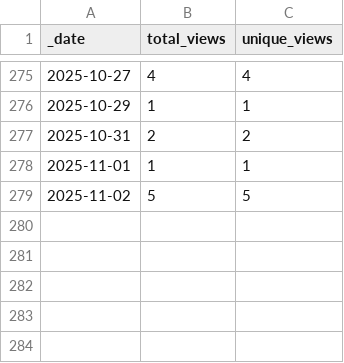
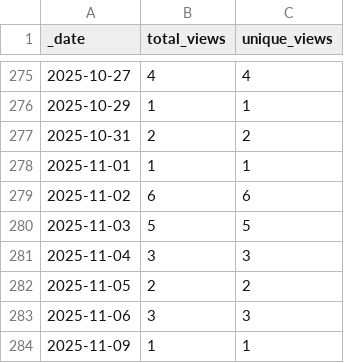
Before and after one commit to AlexRogalskiy/kotlin-patterns, a CSV file: traffic/views.csv, drawn as a sheet; only a part is shown, gaps mark what is left out.

```diff
--- a/traffic/views.csv
+++ b/traffic/views.csv
@@ -278,2 +278,7 @@ _date,total_views,unique_views
 2025-11-01,1,1
-2025-11-02,5,5
+2025-11-02,6,6
+2025-11-03,5,5
+2025-11-04,3,3
+2025-11-05,2,2
+2025-11-06,3,3
+2025-11-09,1,1
```
Also changed, not shown: traffic/clones.csv, 1 other file.
